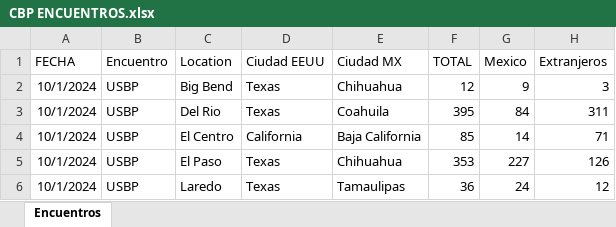
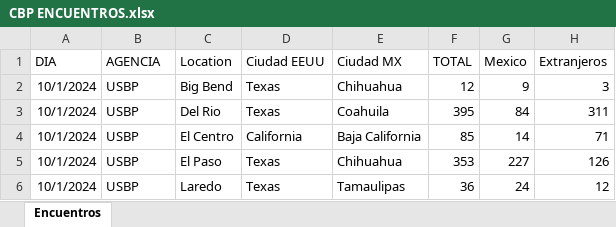
Before and after one commit to OckarLezama/ecosistema-inm, an Excel workbook: DATA/CBP ENCUENTROS.xlsx, sheet Encuentros, drawn as a sheet; only a part is shown; values as stored, in another font and other column widths than the file's, no borders; the diff names each change by its address in the sheet, - before the commit and + after, or states it on an @@ line.

```diff
--- a/DATA/CBP ENCUENTROS.xlsx (sheet Encuentros)
+++ b/DATA/CBP ENCUENTROS.xlsx (sheet Encuentros)
-A1: FECHA
+A1: DIA
-B1: Encuentro
+B1: AGENCIA
```
Also changed, not shown: DATA/DGCOR RECIBIDOS.xlsx, DATA/DGCVM CANALIZADOS_ADULTOS ACOMPAÑANTES.xlsx, 11 other files.
